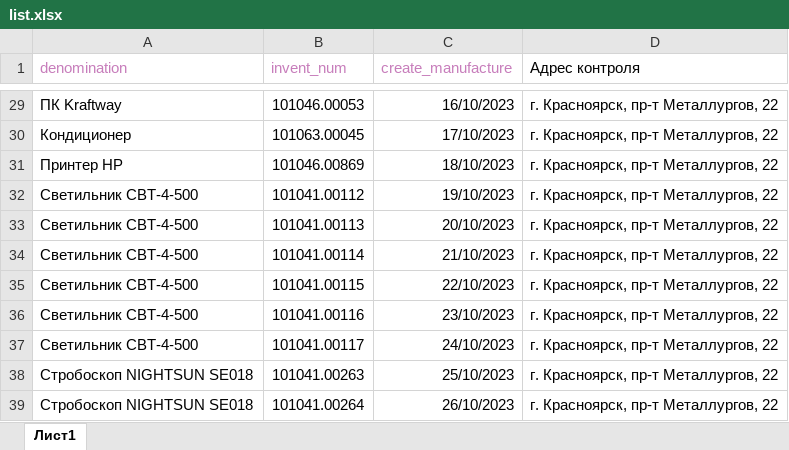
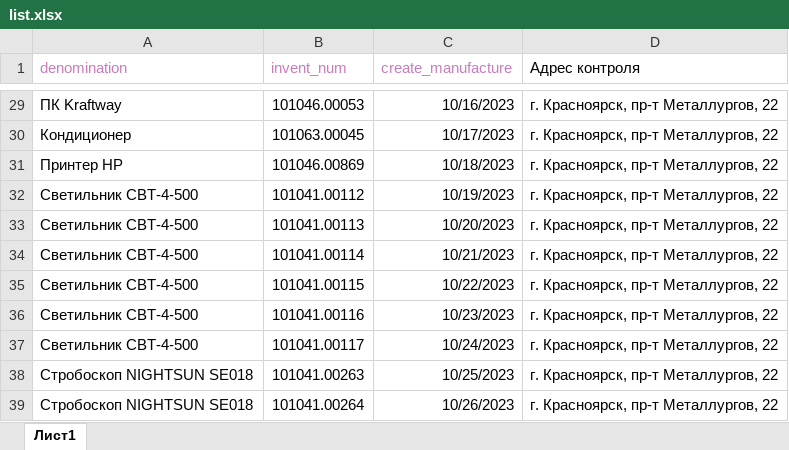
Before and after one commit to Yourloff/sibrc_script, an Excel workbook: list.xlsx, sheet Лист1, drawn as a sheet; only a part is shown, gaps mark what is left out; values as stored, in another font and other column widths than the file's, no borders; the diff covers the shown part only; the diff names each change by its address in the sheet, - before the commit and + after, or states it on an @@ line.

```diff
--- a/list.xlsx (sheet Лист1)
+++ b/list.xlsx (sheet Лист1)
-C29 (create_manufacture): 16/10/2023
+C29 (create_manufacture): 10/16/2023
-C30 (create_manufacture): 17/10/2023
+C30 (create_manufacture): 10/17/2023
-C31 (create_manufacture): 18/10/2023
+C31 (create_manufacture): 10/18/2023
-C32 (create_manufacture): 19/10/2023
+C32 (create_manufacture): 10/19/2023
-C33 (create_manufacture): 20/10/2023
+C33 (create_manufacture): 10/20/2023
-C34 (create_manufacture): 21/10/2023
+C34 (create_manufacture): 10/21/2023
-C35 (create_manufacture): 22/10/2023
+C35 (create_manufacture): 10/22/2023
-C36 (create_manufacture): 23/10/2023
+C36 (create_manufacture): 10/23/2023
-C37 (create_manufacture): 24/10/2023
+C37 (create_manufacture): 10/24/2023
-C38 (create_manufacture): 25/10/2023
+C38 (create_manufacture): 10/25/2023
-C39 (create_manufacture): 26/10/2023
+C39 (create_manufacture): 10/26/2023
```
Also changed, not shown: 26 edited cells elsewhere in this sheet, 3 other files.
